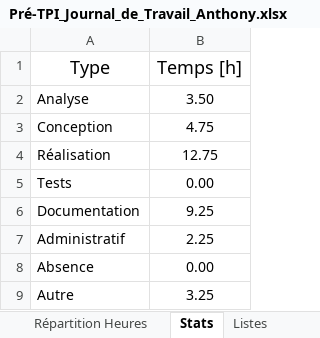
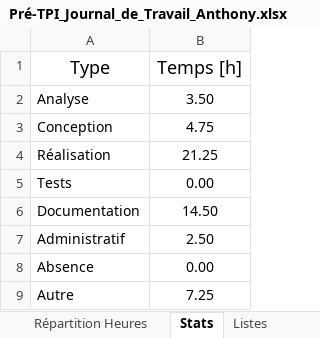
Before and after one commit to Anthony10012/Quest-ICT, an Excel workbook: docs/Pré-TPI_Journal_de_Travail_Anthony.xlsx, sheet Stats, drawn as a sheet; values as stored, in another font and other column widths than the file's, no borders; table styles not drawn; the diff names each change by its address in the sheet, - before the commit and + after, or states it on an @@ line.

```diff
--- a/docs/Pré-TPI_Journal_de_Travail_Anthony.xlsx (sheet Stats)
+++ b/docs/Pré-TPI_Journal_de_Travail_Anthony.xlsx (sheet Stats)
-B4 (Temps [h]): 12.75
+B4 (Temps [h]): 21.25
-B6 (Temps [h]): 9.25
+B6 (Temps [h]): 14.50
-B7 (Temps [h]): 2.25
+B7 (Temps [h]): 2.50
-B9 (Temps [h]): 3.25
+B9 (Temps [h]): 7.25
```
Also changed, not shown: sheet Journal, charts or pictures, 1 other file.
